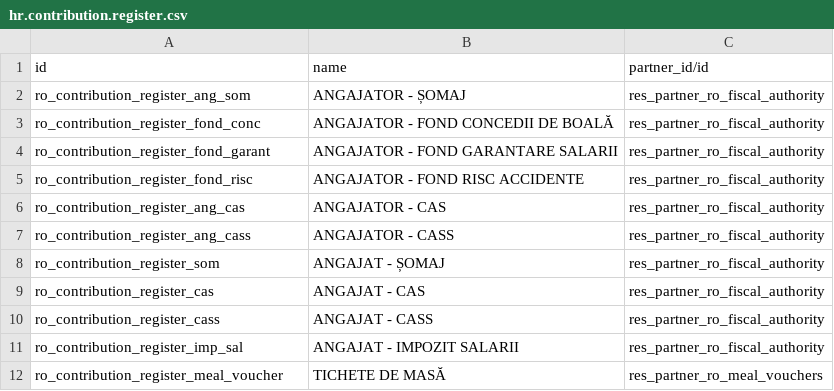
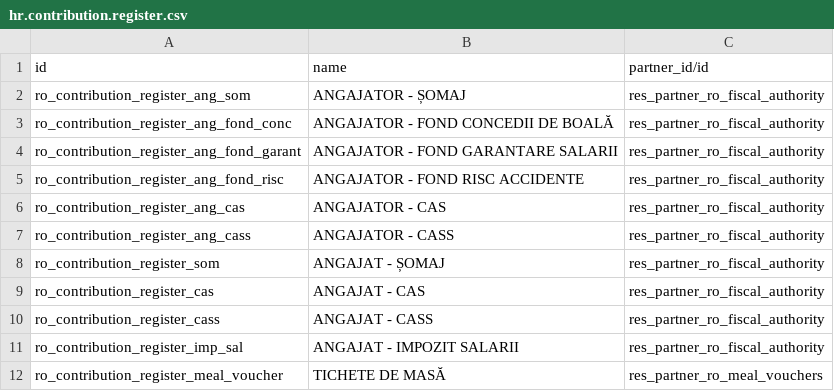
Before and after one commit to feketemihai/l10n-romania, a CSV file: l10n_ro_hr_payroll/data/hr.contribution.register.csv, drawn as a sheet.

```diff
--- a/l10n_ro_hr_payroll/data/hr.contribution.register.csv
+++ b/l10n_ro_hr_payroll/data/hr.contribution.register.csv
@@ -2,5 +2,5 @@
 "ro_contribution_register_ang_som","ANGAJATOR - ȘOMAJ","res_partner_ro_fiscal_authority"
-"ro_contribution_register_fond_conc","ANGAJATOR - FOND CONCEDII DE BOALĂ","res_partner_ro_fiscal_authority"
-"ro_contribution_register_fond_garant","ANGAJATOR - FOND GARANTARE SALARII","res_partner_ro_fiscal_authority"
-"ro_contribution_register_fond_risc","ANGAJATOR - FOND RISC ACCIDENTE","res_partner_ro_fiscal_authority"
+"ro_contribution_register_ang_fond_conc","ANGAJATOR - FOND CONCEDII DE BOALĂ","res_partner_ro_fiscal_authority"
+"ro_contribution_register_ang_fond_garant","ANGAJATOR - FOND GARANTARE SALARII","res_partner_ro_fiscal_authority"
+"ro_contribution_register_ang_fond_risc","ANGAJATOR - FOND RISC ACCIDENTE","res_partner_ro_fiscal_authority"
 "ro_contribution_register_ang_cas","ANGAJATOR - CAS","res_partner_ro_fiscal_authority"
```
Also changed, not shown: l10n_ro_hr_payroll/security/ir.model.access.csv, 19 other files.
